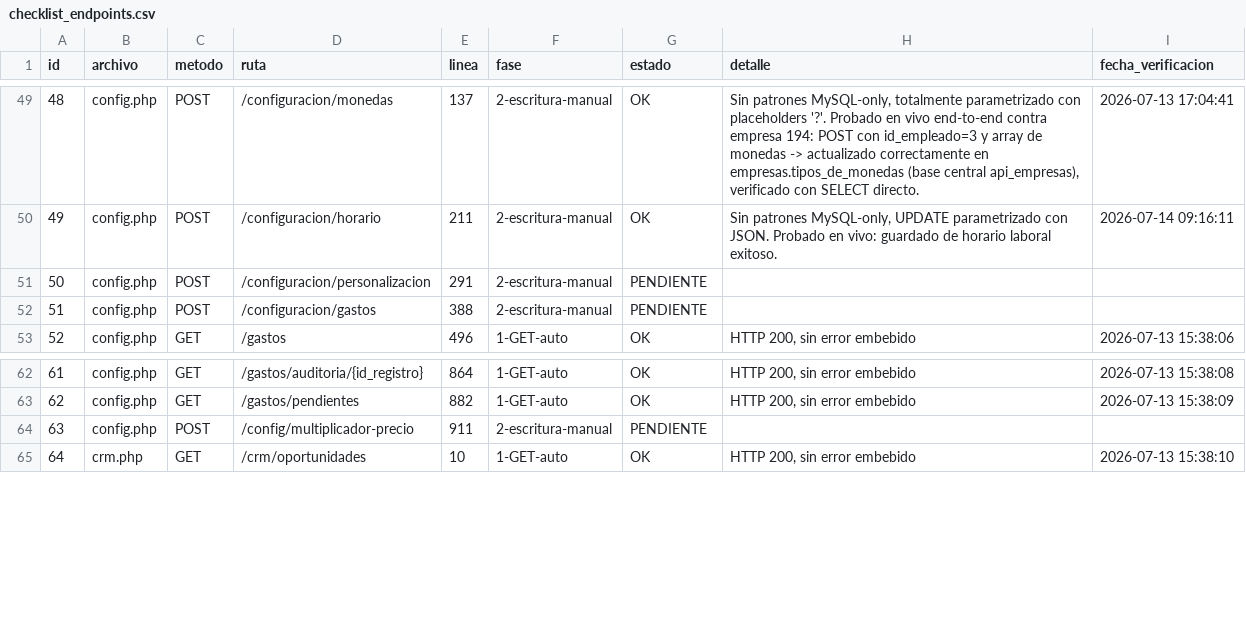
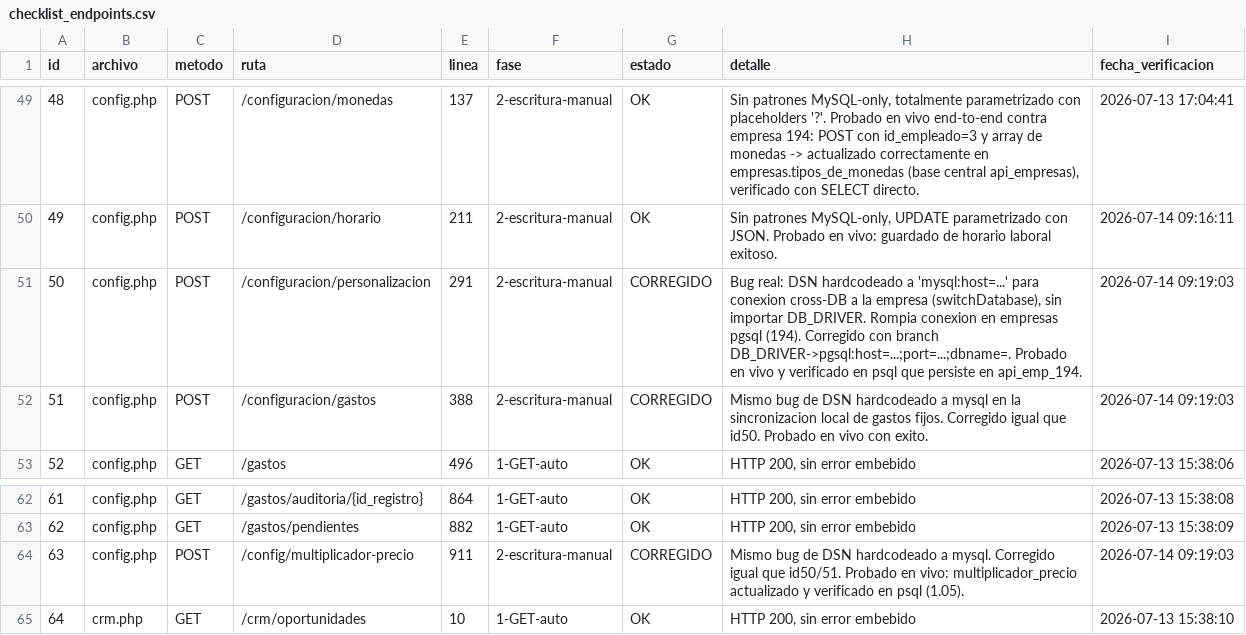
Before and after one commit to softzcar/ninesys-apidev, a CSV file: logs_gemini/verificacion_postgres/checklist_endpoints.csv, drawn as a sheet; only a part is shown, gaps mark what is left out.

Commit message:
Fase 2: marcar config.php ids 50,51,63 CORREGIDO (bug DSN hardcodeado a mysql)

```diff
--- a/logs_gemini/verificacion_postgres/checklist_endpoints.csv
+++ b/logs_gemini/verificacion_postgres/checklist_endpoints.csv
@@ -50,4 +50,4 @@ id,archivo,metodo,ruta,linea,fase,estado,detalle,fecha_verificacion
 49,config.php,POST,/configuracion/horario,211,2-escritura-manual,OK,"Sin patrones MySQL-only, UPDATE parametrizado con JSON. Probado en vivo: guardado de horario laboral exitoso.",2026-07-14 09:16:11
-50,config.php,POST,/configuracion/personalizacion,291,2-escritura-manual,PENDIENTE,,
-51,config.php,POST,/configuracion/gastos,388,2-escritura-manual,PENDIENTE,,
+50,config.php,POST,/configuracion/personalizacion,291,2-escritura-manual,CORREGIDO,"Bug real: DSN hardcodeado a 'mysql:host=...' para conexion cross-DB a la empresa (switchDatabase), sin importar DB_DRIVER. Rompia conexion en empresas pgsql (194). Corregido con branch DB_DRIVER->pgsql:host=...;port=...;dbname=. Probado en vivo y verificado en psql que persiste en api_emp_194.",2026-07-14 09:19:03
+51,config.php,POST,/configuracion/gastos,388,2-escritura-manual,CORREGIDO,Mismo bug de DSN hardcodeado a mysql en la sincronizacion local de gastos fijos. Corregido igual que id50. Probado en vivo con exito.,2026-07-14 09:19:03
 52,config.php,GET,/gastos,496,1-GET-auto,OK,"HTTP 200, sin error embebido",2026-07-13 15:38:06
@@ -63,3 +63,3 @@ id,archivo,metodo,ruta,linea,fase,estado,detalle,fecha_verificacion
 62,config.php,GET,/gastos/pendientes,882,1-GET-auto,OK,"HTTP 200, sin error embebido",2026-07-13 15:38:09
-63,config.php,POST,/config/multiplicador-precio,911,2-escritura-manual,PENDIENTE,,
+63,config.php,POST,/config/multiplicador-precio,911,2-escritura-manual,CORREGIDO,Mismo bug de DSN hardcodeado a mysql. Corregido igual que id50/51. Probado en vivo: multiplicador_precio actualizado y verificado en psql (1.05).,2026-07-14 09:19:03
 64,crm.php,GET,/crm/oportunidades,10,1-GET-auto,OK,"HTTP 200, sin error embebido",2026-07-13 15:38:10
```
